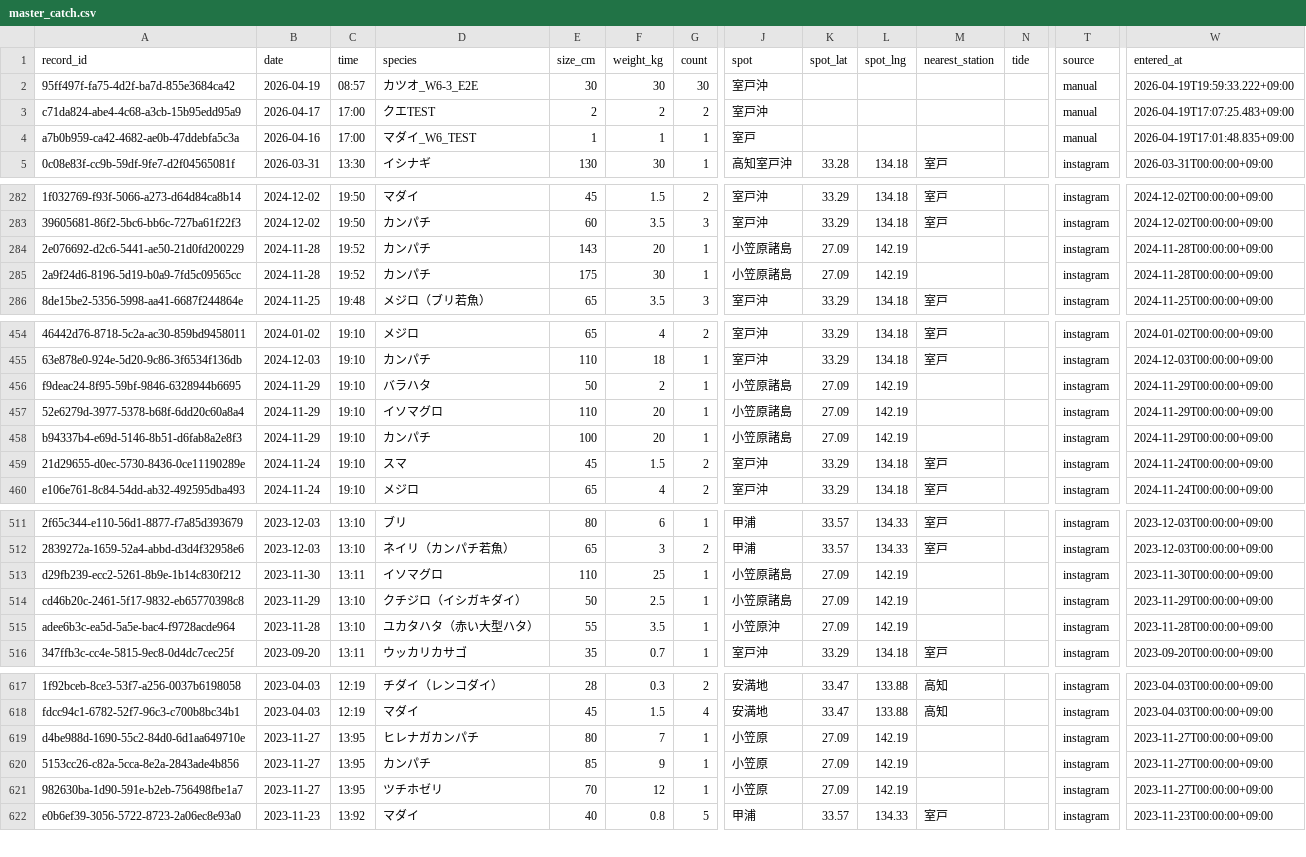
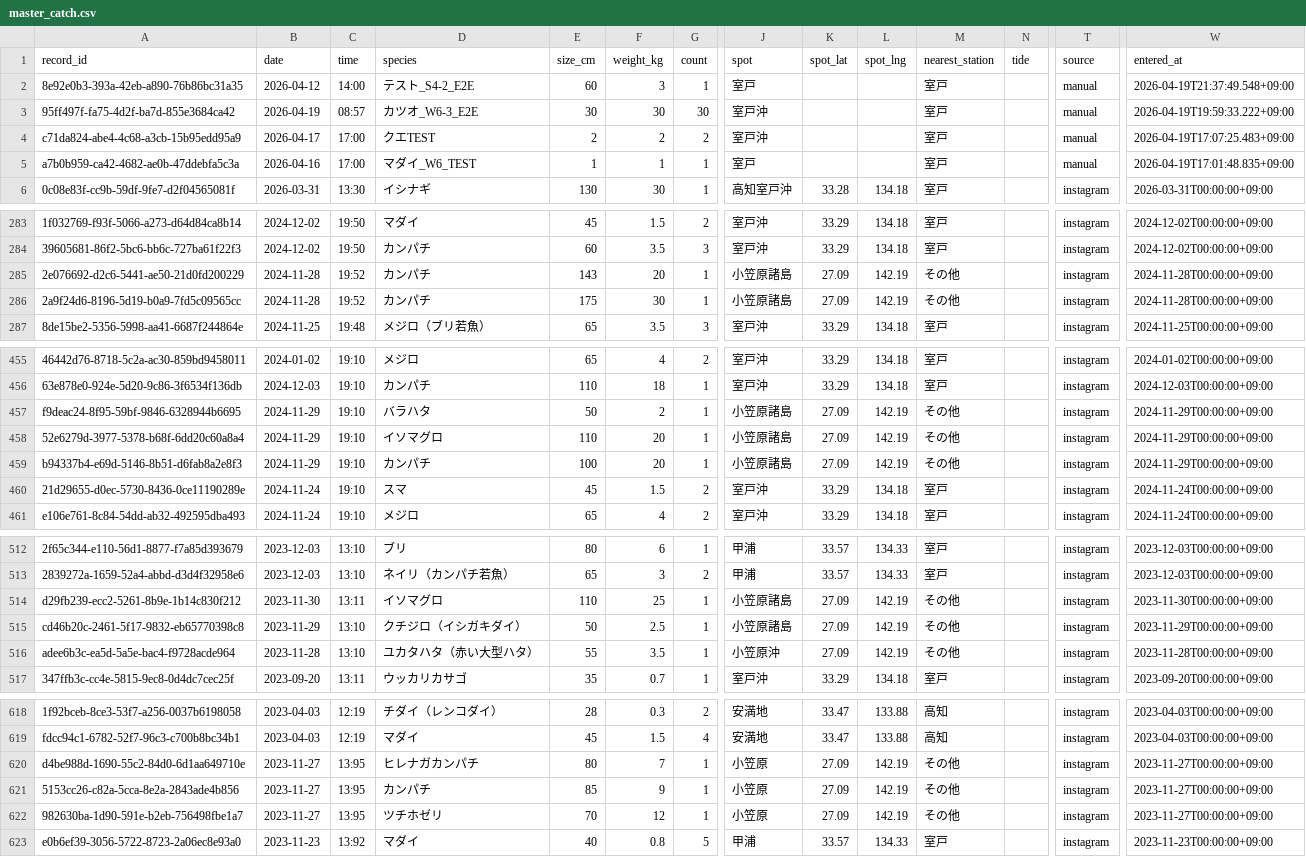
Before and after one commit to supergonti/fishing-system, a CSV file: data/master_catch.csv, drawn as a sheet; only a part is shown, gaps mark what is left out; addresses are those after the commit; rows hold the shown columns only; the diff names each change by its address in the sheet, - before the commit and + after, or states it on an @@ line.

Commit message:
釣果データ更新 2026-04-19 (862件)

```diff
--- a/data/master_catch.csv
+++ b/data/master_catch.csv
+row 2: 8e92e0b3-393a-42eb-a890-76b86bc31a35 | 2026-04-12 | 14:00 | テスト_S4-2_E2E | 60 | 3 | 1 | 室戸 |  |  | 室戸 |  | manual | 2026-04-19T21:37:49.548+09:00
-M3:M5 (nearest_station): (empty)
+M3:M5 (nearest_station): 室戸
-M285:M286 (nearest_station): (empty)
+M285:M286 (nearest_station): その他
-M457:M459 (nearest_station): (empty)
+M457:M459 (nearest_station): その他
-M514:M516 (nearest_station): (empty)
+M514:M516 (nearest_station): その他
-M620:M622 (nearest_station): (empty)
+M620:M622 (nearest_station): その他
```
